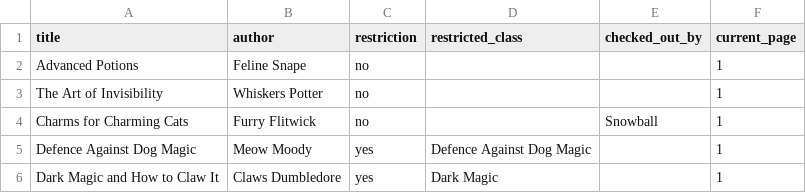
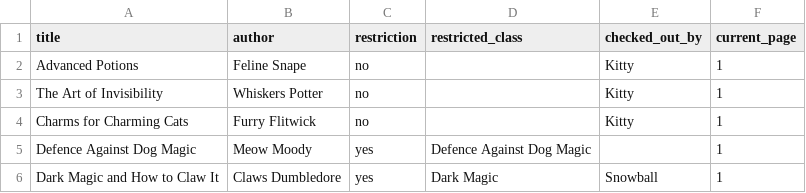
Before and after one commit to aCyberVoid/PythonScrub, a CSV file: Projects/MAC_Library_2/books.csv, drawn as a sheet.

```diff
--- a/Projects/MAC_Library_2/books.csv
+++ b/Projects/MAC_Library_2/books.csv
@@ -1,6 +1,6 @@
 title,author,restriction,restricted_class,checked_out_by,current_page
-Advanced Potions,Feline Snape,no,,,1
-The Art of Invisibility,Whiskers Potter,no,,,1
-Charms for Charming Cats,Furry Flitwick,no,,Snowball,1
+Advanced Potions,Feline Snape,no,,Kitty,1
+The Art of Invisibility,Whiskers Potter,no,,Kitty,1
+Charms for Charming Cats,Furry Flitwick,no,,Kitty,1
 Defence Against Dog Magic,Meow Moody,yes,Defence Against Dog Magic,,1
-Dark Magic and How to Claw It,Claws Dumbledore,yes,Dark Magic,,1
+Dark Magic and How to Claw It,Claws Dumbledore,yes,Dark Magic,Snowball,1
```
Also changed, not shown: 2 other files.
